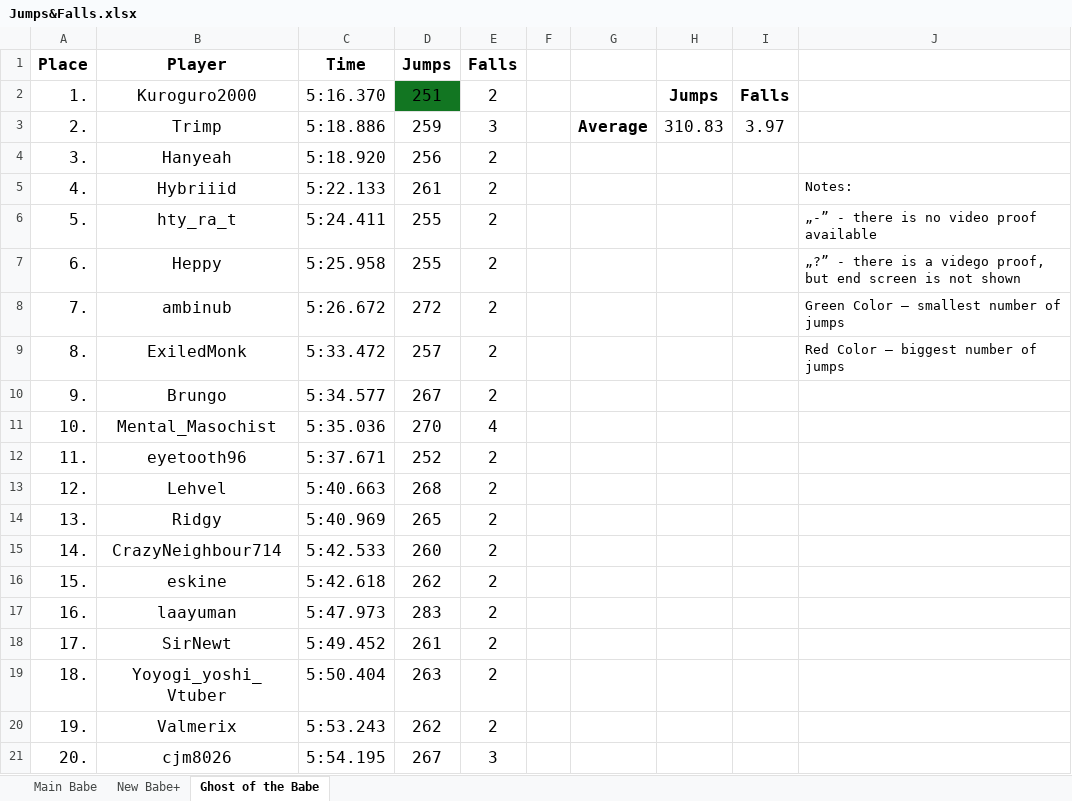
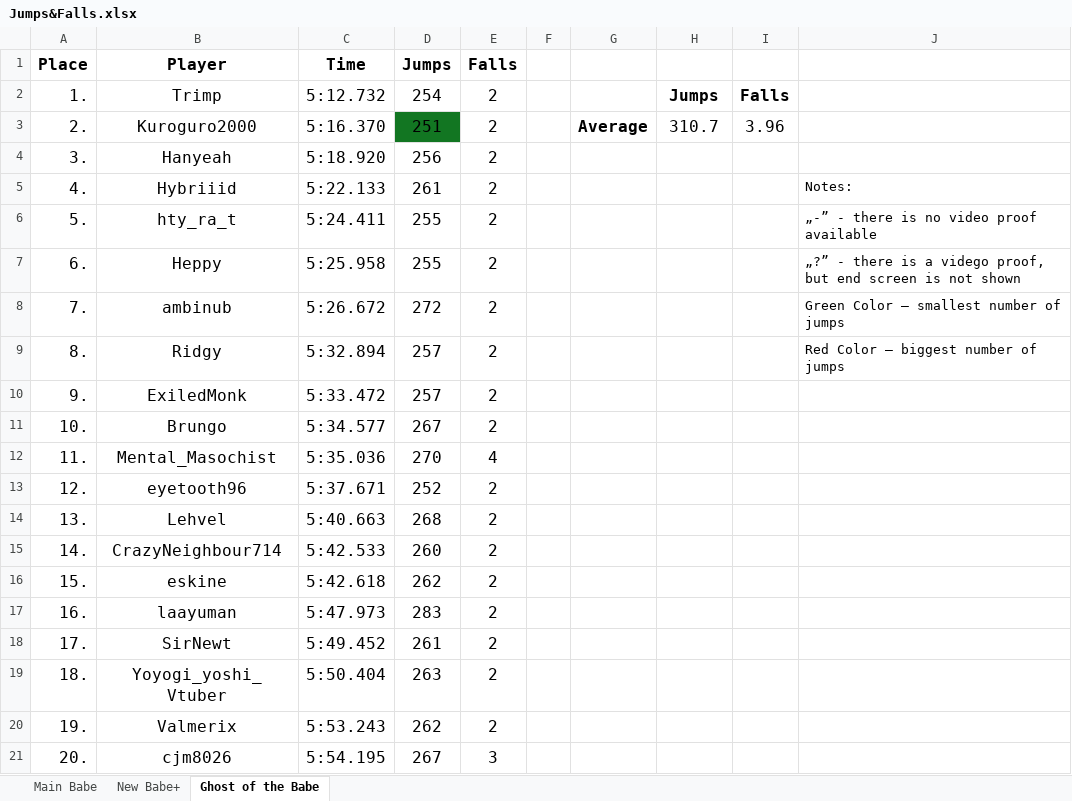
Before and after one commit to Rifre1/Jump-King-Statistics, an Excel workbook: Top100 Jumps&Falls/Jumps&Falls.xlsx, sheet Ghost of the Babe, drawn as a sheet; only a part is shown; values as stored, in another font and other column widths than the file's, no borders; the diff names each change by its address in the sheet, - before the commit and + after, or states it on an @@ line.

```diff
--- a/Top100 Jumps&Falls/Jumps&Falls.xlsx (sheet Ghost of the Babe)
+++ b/Top100 Jumps&Falls/Jumps&Falls.xlsx (sheet Ghost of the Babe)
-B2 (Player): Kuroguro2000
+B2 (Player): Trimp
-C2 (Time): 5:16.370
+C2 (Time): 5:12.732
-D2 (Jumps): 251
+D2 (Jumps): 254
-D2 fill: #127622
+D2 fill: none
-B3 (Player): Trimp
+B3 (Player): Kuroguro2000
-C3 (Time): 5:18.886
+C3 (Time): 5:16.370
-D3 (Jumps): 259
+D3 (Jumps): 251
-D3 fill: none
+D3 fill: #127622
-E3 (Falls): 3
+E3 (Falls): 2
-H3: 310.83
+H3: 310.7
-I3: 3.97
+I3: 3.96
-B9 (Player): ExiledMonk
+B9 (Player): Ridgy
-C9 (Time): 5:33.472
+C9 (Time): 5:32.894
-B10 (Player): Brungo
+B10 (Player): ExiledMonk
-C10 (Time): 5:34.577
+C10 (Time): 5:33.472
-D10 (Jumps): 267
+D10 (Jumps): 257
-B11 (Player): Mental_Masochist
+B11 (Player): Brungo
-C11 (Time): 5:35.036
+C11 (Time): 5:34.577
-D11 (Jumps): 270
+D11 (Jumps): 267
-E11 (Falls): 4
+E11 (Falls): 2
-B12 (Player): eyetooth96
+B12 (Player): Mental_Masochist
-C12 (Time): 5:37.671
+C12 (Time): 5:35.036
-D12 (Jumps): 252
+D12 (Jumps): 270
-E12 (Falls): 2
+E12 (Falls): 4
-B13 (Player): Lehvel
+B13 (Player): eyetooth96
-C13 (Time): 5:40.663
+C13 (Time): 5:37.671
-D13 (Jumps): 268
+D13 (Jumps): 252
-B14 (Player): Ridgy
+B14 (Player): Lehvel
-C14 (Time): 5:40.969
+C14 (Time): 5:40.663
-D14 (Jumps): 265
+D14 (Jumps): 268
```
Also changed, not shown: sheet New Babe+, sheet Main Babe, 3 other files.
